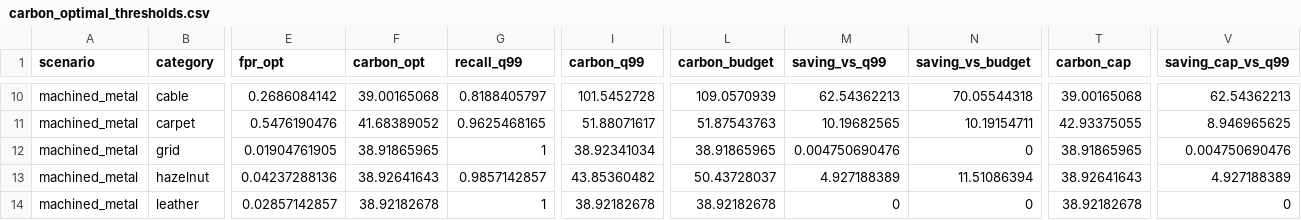
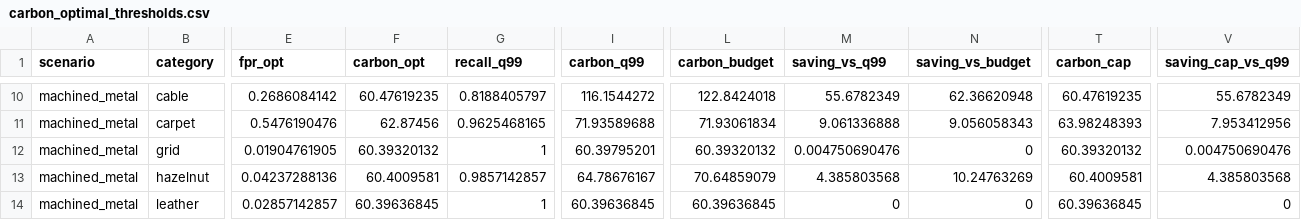
Before and after one commit to sengarutk/sustainable-edge-quality-intelligence, a CSV file: results/processed/carbon_optimal_thresholds.csv, drawn as a sheet; only a part is shown, gaps mark what is left out; the diff covers the shown part only; the diff names each change by its address in the sheet, - before the commit and + after, or states it on an @@ line.

```diff
--- a/results/processed/carbon_optimal_thresholds.csv
+++ b/results/processed/carbon_optimal_thresholds.csv
-F10 (carbon_opt): 39.00165068
+F10 (carbon_opt): 60.47619235
-I10 (carbon_q99): 101.5452728
+I10 (carbon_q99): 116.1544272
-L10 (carbon_budget): 109.0570939
+L10 (carbon_budget): 122.8424018
-M10 (saving_vs_q99): 62.54362213
+M10 (saving_vs_q99): 55.6782349
-N10 (saving_vs_budget): 70.05544318
+N10 (saving_vs_budget): 62.36620948
-T10 (carbon_cap): 39.00165068
+T10 (carbon_cap): 60.47619235
-V10 (saving_cap_vs_q99): 62.54362213
+V10 (saving_cap_vs_q99): 55.6782349
-F11 (carbon_opt): 41.68389052
+F11 (carbon_opt): 62.87456
-I11 (carbon_q99): 51.88071617
+I11 (carbon_q99): 71.93589688
-L11 (carbon_budget): 51.87543763
+L11 (carbon_budget): 71.93061834
-M11 (saving_vs_q99): 10.19682565
+M11 (saving_vs_q99): 9.061336888
-N11 (saving_vs_budget): 10.19154711
+N11 (saving_vs_budget): 9.056058343
-T11 (carbon_cap): 42.93375055
+T11 (carbon_cap): 63.98248393
-V11 (saving_cap_vs_q99): 8.946965625
+V11 (saving_cap_vs_q99): 7.953412956
-F12 (carbon_opt): 38.91865965
+F12 (carbon_opt): 60.39320132
-I12 (carbon_q99): 38.92341034
+I12 (carbon_q99): 60.39795201
-L12 (carbon_budget): 38.91865965
+L12 (carbon_budget): 60.39320132
-T12 (carbon_cap): 38.91865965
+T12 (carbon_cap): 60.39320132
-F13 (carbon_opt): 38.92641643
+F13 (carbon_opt): 60.4009581
-I13 (carbon_q99): 43.85360482
+I13 (carbon_q99): 64.78676167
-L13 (carbon_budget): 50.43728037
+L13 (carbon_budget): 70.64859079
-M13 (saving_vs_q99): 4.927188389
+M13 (saving_vs_q99): 4.385803568
-N13 (saving_vs_budget): 11.51086394
+N13 (saving_vs_budget): 10.24763269
-T13 (carbon_cap): 38.92641643
+T13 (carbon_cap): 60.4009581
-V13 (saving_cap_vs_q99): 4.927188389
+V13 (saving_cap_vs_q99): 4.385803568
-F14 (carbon_opt): 38.92182678
+F14 (carbon_opt): 60.39636845
-I14 (carbon_q99): 38.92182678
+I14 (carbon_q99): 60.39636845
-L14 (carbon_budget): 38.92182678
+L14 (carbon_budget): 60.39636845
-T14 (carbon_cap): 38.92182678
+T14 (carbon_cap): 60.39636845
```
Also changed, not shown: 106 edited cells elsewhere in this file, data/raw/source_registry.csv, results/processed/comparisons.csv, 48 other files.
